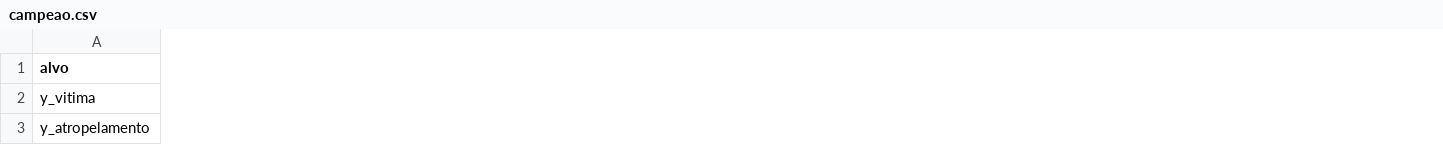
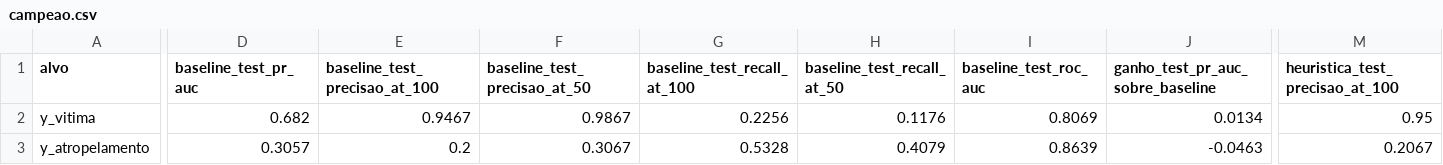
Before and after one commit to guilhermemouraovc/recife-seguranca-viaria, a CSV file: reports/resultados/campeao.csv, drawn as a sheet; only a part is shown, gaps mark what is left out; the diff covers the shown part only; the diff names each change by its address in the sheet, - before the commit and + after, or states it on an @@ line.

Commit message:
Mede a Regressão Logística no teste de 2024 ao lado do campeão
O registrar_campeao media o campeão e a heurística no teste, mas não o baseline do projeto.
Agora a Regressão Logística padrão é treinada em treino + validação, avaliada no teste com o
limiar da validação e registrada no run do campeão (baseline_test_*), junto com o ganho do
campeão sobre ela. A heurística ganha a precisão@50 e @100 no teste. O exportar leva as
colunas novas para reports/resultados/campeao.csv, regerado com a rodada oficial.

Na rodada nova, só as linhas da Regressão Logística no modelos.csv mudam, e na 4ª casa
decimal; os outros modelos e as métricas do campeão no teste ficam idênticos.

```diff
--- a/reports/resultados/campeao.csv
+++ b/reports/resultados/campeao.csv
+column D (baseline_test_pr_auc), rows 2-3: 0.682 | 0.3057
+column E (baseline_test_precisao_at_100), rows 2-3: 0.9467 | 0.2
+column F (baseline_test_precisao_at_50), rows 2-3: 0.9867 | 0.3067
+column G (baseline_test_recall_at_100), rows 2-3: 0.2256 | 0.5328
+column H (baseline_test_recall_at_50), rows 2-3: 0.1176 | 0.4079
+column I (baseline_test_roc_auc), rows 2-3: 0.8069 | 0.8639
+column J (ganho_test_pr_auc_sobre_baseline), rows 2-3: 0.0134 | -0.0463
+column M (heuristica_test_precisao_at_100), rows 2-3: 0.95 | 0.2067
```
Also changed, not shown: 1 added column and 2 edited cells elsewhere in this file, reports/resultados/campeao_y_atropelamento/comparacao_modelos.csv, reports/resultados/campeao_y_vitima/comparacao_modelos.csv, 4 other files.
